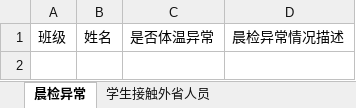
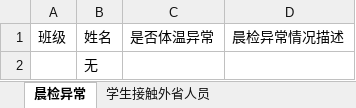
Before and after one commit to 3038922/SARS-CoV-2_autoFill, an Excel workbook: 整理后.xlsx, sheet 晨检异常, drawn as a sheet; values as stored, in another font and other column widths than the file's, no borders; the diff names each change by its address in the sheet, - before the commit and + after, or states it on an @@ line.

```diff
--- a/整理后.xlsx (sheet 晨检异常)
+++ b/整理后.xlsx (sheet 晨检异常)
+row 2:  | 无
```
Also changed, not shown: sheet 请假学生, sheet 综合统计, sheet 学生接触外省人员, 1 other file.
